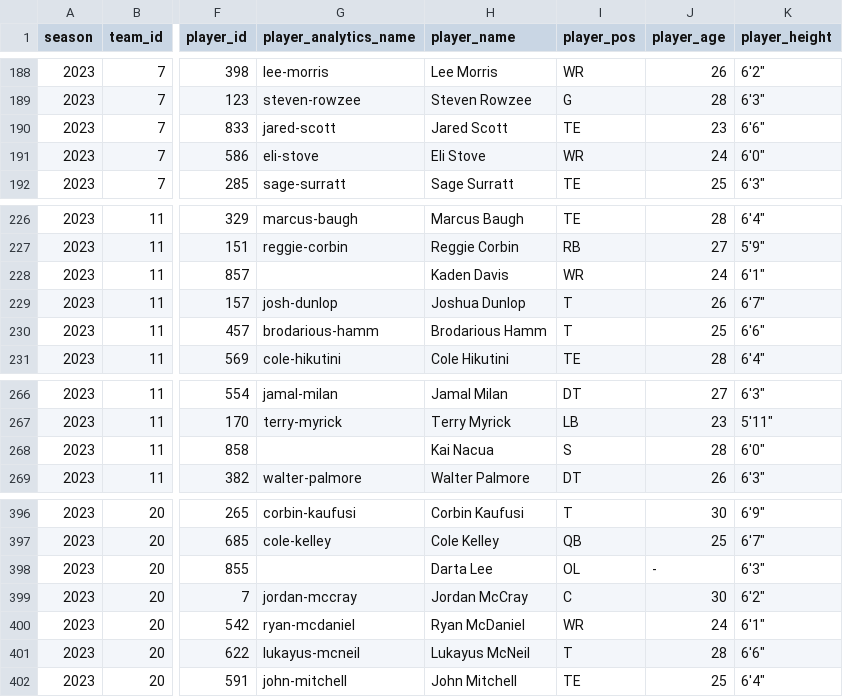
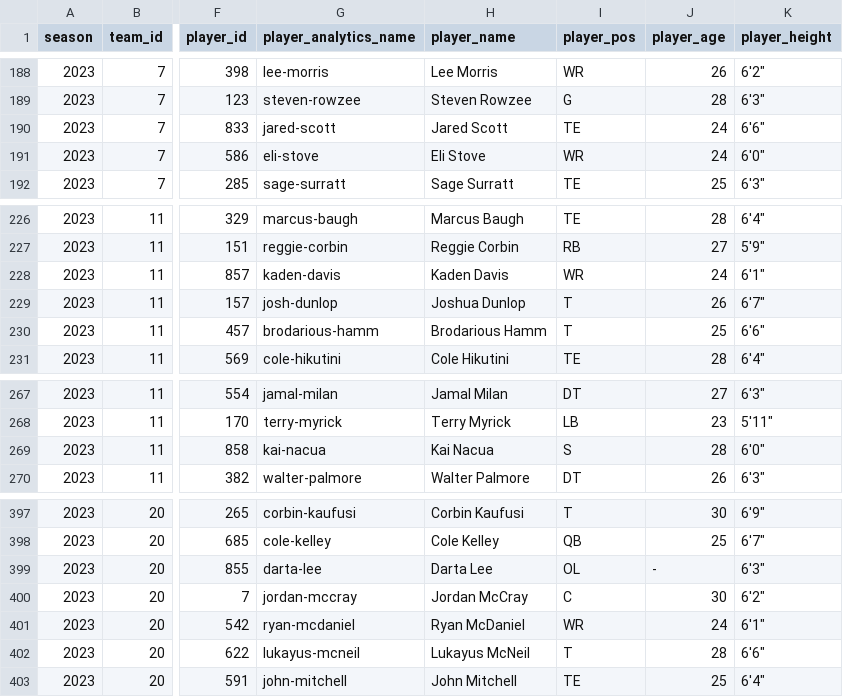
Before and after one commit to armstjc/usfl-2022-data-repository, a CSV file: rosters/season/csv/2023_usfl_rosters.csv, drawn as a sheet; only a part is shown, gaps mark what is left out; addresses are those after the commit; the diff covers the shown part only; the diff names each change by its address in the sheet, - before the commit and + after, or states it on an @@ line.

```diff
--- a/rosters/season/csv/2023_usfl_rosters.csv
+++ b/rosters/season/csv/2023_usfl_rosters.csv
-J190 (player_age): 23
+J190 (player_age): 24
-G228 (player_analytics_name): (empty)
+G228 (player_analytics_name): kaden-davis
-G269 (player_analytics_name): (empty)
+G269 (player_analytics_name): kai-nacua
-G399 (player_analytics_name): (empty)
+G399 (player_analytics_name): darta-lee
```
Also changed, not shown: 2 added rows and 3 edited cells elsewhere in this file, rosters/weekly/csv/2023_5_usfl_rosters.csv, 22 other files.
